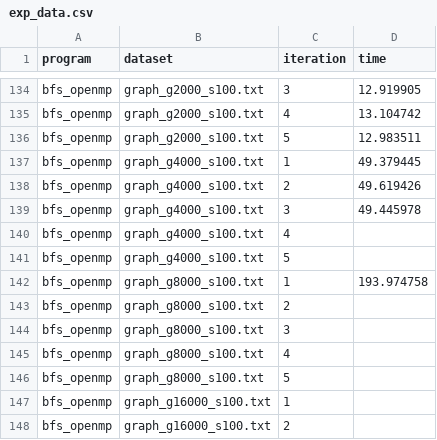
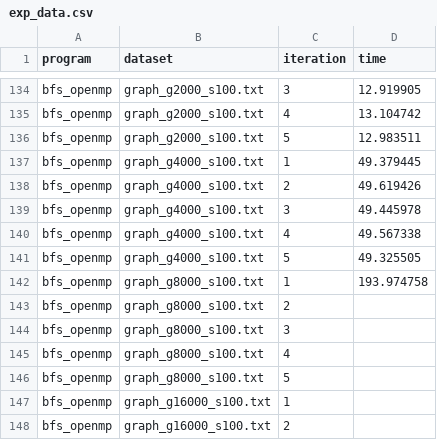
Before and after one commit to dizys/nyu-gpu-final-project, a CSV file: exp_data.csv, drawn as a sheet; only a part is shown, gaps mark what is left out.

Commit message:
WIP

```diff
--- a/exp_data.csv
+++ b/exp_data.csv
@@ -139,4 +139,4 @@ bfs_openmp, graph_g4000_s100.txt, 2, 49.619426
 bfs_openmp, graph_g4000_s100.txt, 3, 49.445978
-bfs_openmp, graph_g4000_s100.txt, 4,
-bfs_openmp, graph_g4000_s100.txt, 5,
+bfs_openmp, graph_g4000_s100.txt, 4, 49.567338
+bfs_openmp, graph_g4000_s100.txt, 5, 49.325505
 bfs_openmp, graph_g8000_s100.txt, 1, 193.974758
```
